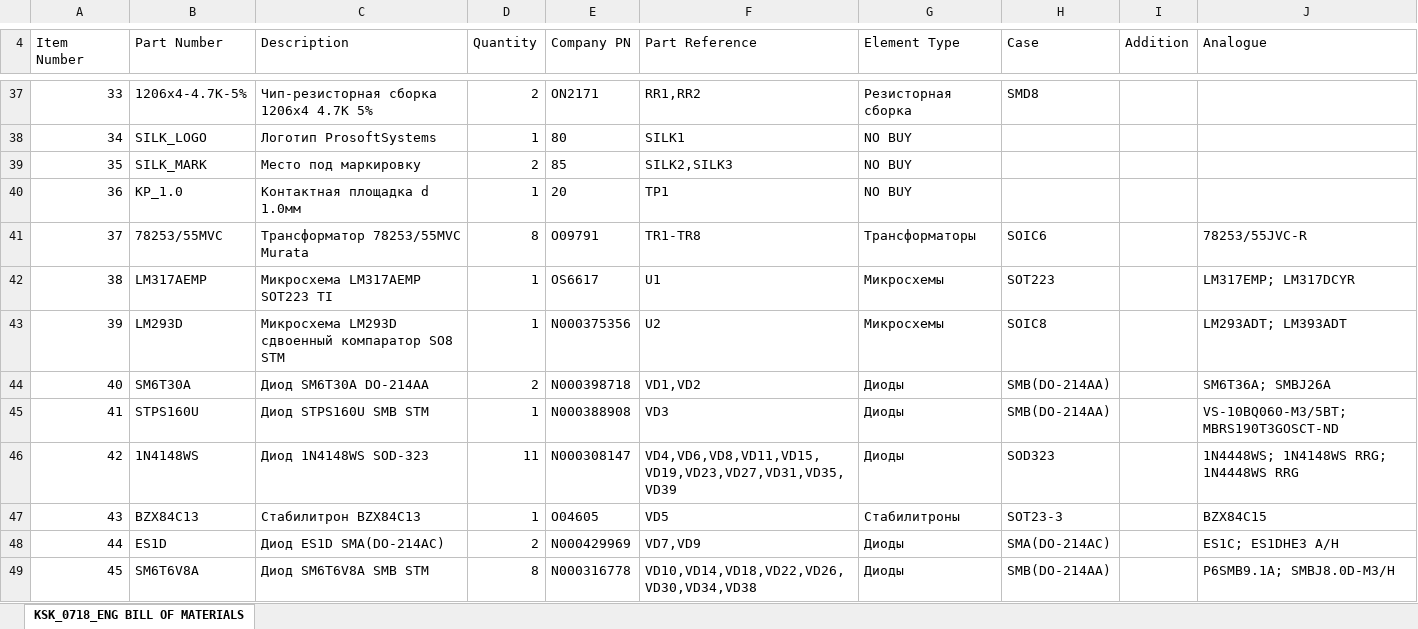
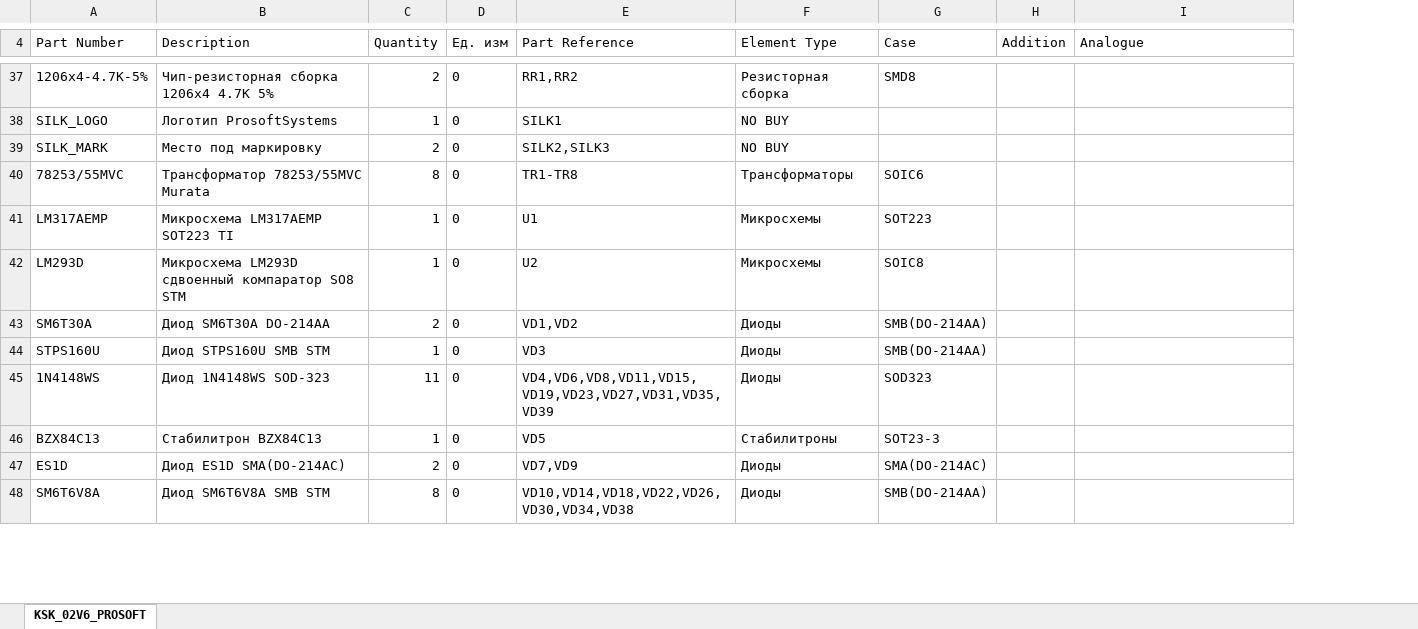
Before and after one commit to BerZerKku/KSK_XXvX, an Excel workbook: doc/BOM.xlsx, sheet KSK_02V6_PROSOFT, drawn as a sheet; only a part is shown, gaps mark what is left out; values as stored, in another font and other column widths than the file's, no borders; removed rows and columns are numbered as before the commit, all else as after; the diff covers the shown part only; the diff names each change by its address in the sheet, - before the commit and + after, or states it on an @@ line.

```diff
--- a/doc/BOM.xlsx (sheet KSK_02V6_PROSOFT)
+++ b/doc/BOM.xlsx (sheet KSK_02V6_PROSOFT)
-sheet tab: KSK_0718_ENG BILL OF MATERIALS
+sheet tab: KSK_02V6_PROSOFT
-column A (Item Number), rows 37-39: 33 | 34 | 35; rows 41-49: 37 | 38 | 39 | 40 | 41 | 42 | 43 | 44 | 45
-column E (Company PN), rows 37-39: ОN2171 | 80 | 85; rows 41-49: О09791 | ОS6617 | N000375356 | N000398718 | N000388908 | N000308147 | О04605 | N000429969 | N000316778
+column D (Ед. изм), rows 37-48: all 0
-row 40: 36 | KP_1.0 | Контактная площадка d 1.0мм | 1 | 20 | TP1 | NO BUY
-I40 (Analogue): 78253/55JVC-R
+I40 (Analogue): (empty)
-I41 (Analogue): LM317EMP; LM317DCYR
+I41 (Analogue): (empty)
-I42 (Analogue): LM293ADT; LM393ADT
+I42 (Analogue): (empty)
-I43 (Analogue): SM6T36A; SMBJ26A
+I43 (Analogue): (empty)
-I44 (Analogue): VS-10BQ060-M3/5BT; MBRS190T3GOSCT-ND
+I44 (Analogue): (empty)
-I45 (Analogue): 1N4448WS; 1N4148WS RRG; 1N4448WS RRG
+I45 (Analogue): (empty)
-I46 (Analogue): BZX84C15
+I46 (Analogue): (empty)
-I47 (Analogue): ES1C; ES1DHE3 A/H
+I47 (Analogue): (empty)
-I48 (Analogue): P6SMB9.1A; SMBJ8.0D-M3/H
+I48 (Analogue): (empty)
```
Also changed, not shown: 3 added rows, 4 removed rows and 16 edited cells elsewhere in this sheet, 1 other file.
